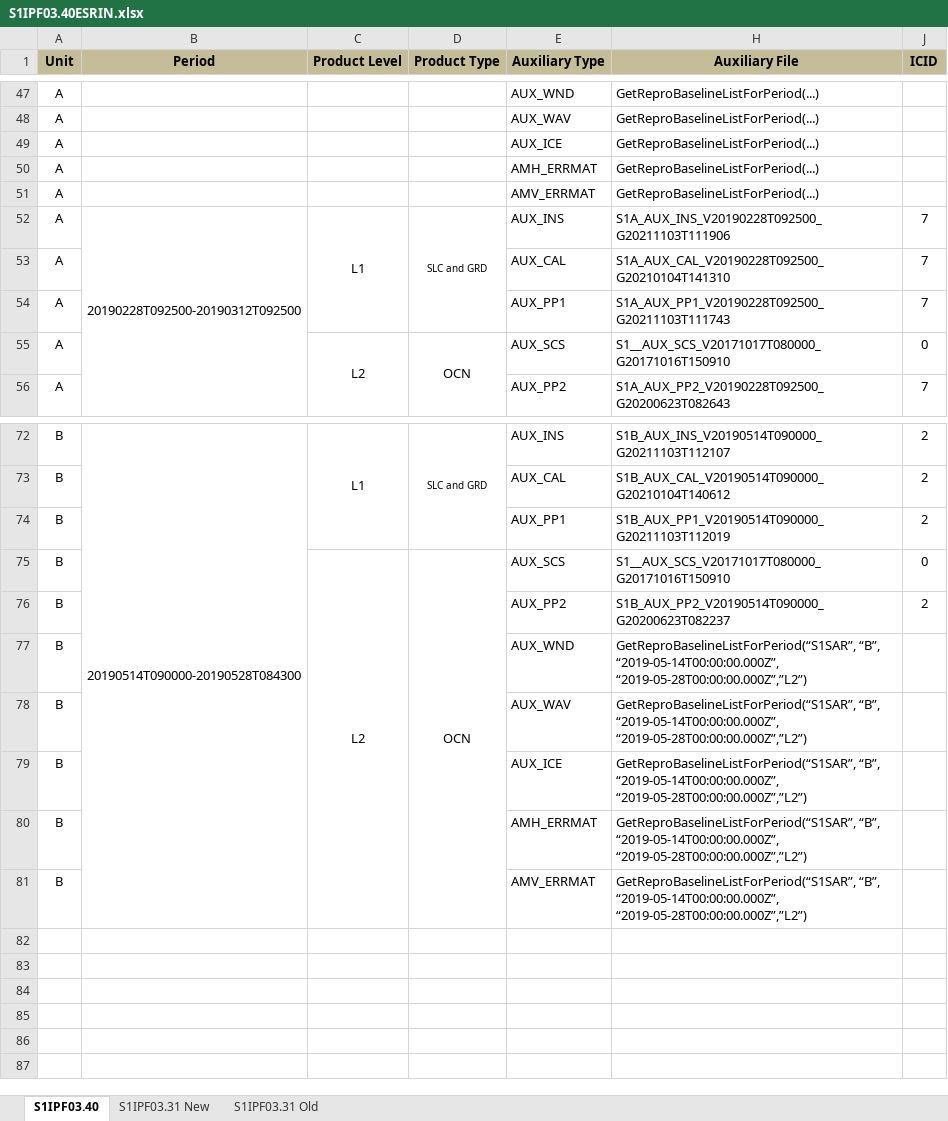
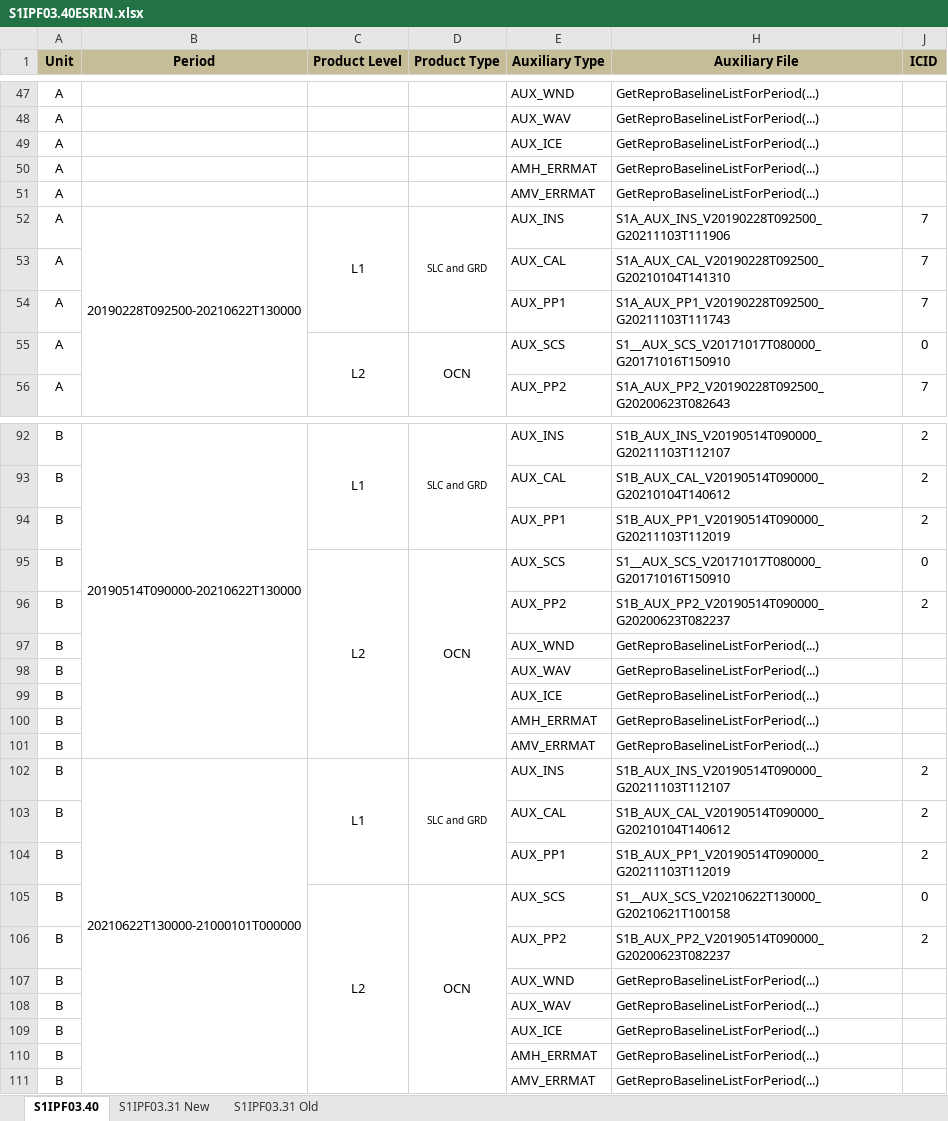
Before and after one commit to reprocessing-reference/preparation, an Excel workbook: ReproBaseAPI/completion_script/validation/data/S1IPF03.40ESRIN.xlsx, sheet S1IPF03.40, drawn as a sheet; only a part is shown, gaps mark what is left out; values as stored, in another font and other column widths than the file's, no borders; conditional formats not drawn; addresses are those after the commit; the diff covers the shown part only; the diff names each change by its address in the sheet, - before the commit and + after, or states it on an @@ line.

Commit message:
Correction du tableau de S1

```diff
--- a/ReproBaseAPI/completion_script/validation/data/S1IPF03.40ESRIN.xlsx (sheet S1IPF03.40)
+++ b/ReproBaseAPI/completion_script/validation/data/S1IPF03.40ESRIN.xlsx (sheet S1IPF03.40)
-B52 (Period): 20190228T092500-20190312T092500
+B52 (Period): 20190228T092500-20210622T130000
-B92 (Period): 20190514T090000-20190528T084300
+B92 (Period): 20190514T090000-20210622T130000
-H97:H101 (Auxiliary File): GetReproBaselineListForPeriod(“S1SAR”, “B”, “2019-05-14T00:00:00.000Z”, “2019-05-28T00:00:00.000Z”,”L2”)
+H97:H101 (Auxiliary File): GetReproBaselineListForPeriod(...)
+row 102: B | 20210622T130000-21000101T000000 | L1 | SLC and GRD | AUX_INS | S1B_AUX_INS_V20190514T090000_G20211103T112107 | 2
+row 103: B |  |  |  | AUX_CAL | S1B_AUX_CAL_V20190514T090000_G20210104T140612 | 2
+row 104: B |  |  |  | AUX_PP1 | S1B_AUX_PP1_V20190514T090000_G20211103T112019 | 2
+row 105: B |  | L2 | OCN | AUX_SCS | S1__AUX_SCS_V20210622T130000_G20210621T100158 | 0
+row 106: B |  |  |  | AUX_PP2 | S1B_AUX_PP2_V20190514T090000_G20200623T082237 | 2
+row 107: B |  |  |  | AUX_WND | GetReproBaselineListForPeriod(...)
+row 108: B |  |  |  | AUX_WAV | GetReproBaselineListForPeriod(...)
+row 109: B |  |  |  | AUX_ICE | GetReproBaselineListForPeriod(...)
+row 110: B |  |  |  | AMH_ERRMAT | GetReproBaselineListForPeriod(...)
+row 111: B |  |  |  | AMV_ERRMAT | GetReproBaselineListForPeriod(...)
```
Also changed, not shown: 20 added rows and 6 edited cells elsewhere in this sheet, 1 other file.
